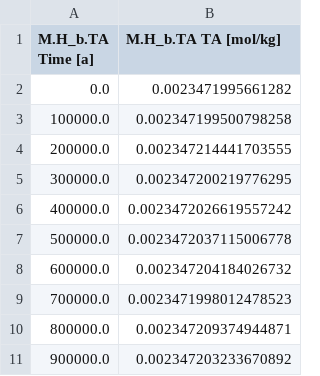
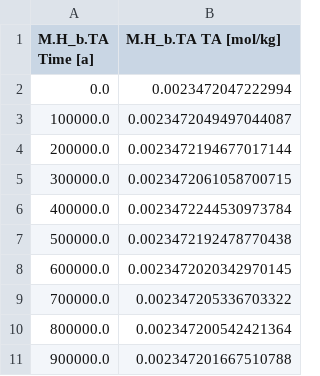
Before and after one commit to uliw/ESBMTK-Examples, a CSV file: Boudreau 2010/data/M.H_b.TA.csv, drawn as a sheet.

```diff
--- a/Boudreau 2010/data/M.H_b.TA.csv
+++ b/Boudreau 2010/data/M.H_b.TA.csv
@@ -1,11 +1,11 @@
 M.H_b.TA Time [a],M.H_b.TA TA [mol/kg]
-0.0,0.0023471995661282
-100000.0,0.002347199500798258
-200000.0,0.002347214441703555
-300000.0,0.002347200219776295
-400000.0,0.0023472026619557242
-500000.0,0.0023472037115006778
-600000.0,0.002347204184026732
-700000.0,0.0023471998012478523
-800000.0,0.002347209374944871
-900000.0,0.002347203233670892
+0.0,0.0023472047222994
+100000.0,0.0023472049497044087
+200000.0,0.0023472194677017144
+300000.0,0.0023472061058700715
+400000.0,0.0023472244530973784
+500000.0,0.0023472192478770438
+600000.0,0.0023472020342970145
+700000.0,0.002347205336703322
+800000.0,0.002347200542421364
+900000.0,0.002347201667510788
```
Also changed, not shown: Boudreau 2010/data/M.D_b.Hplus.csv, Boudreau 2010/data/M.D_b.TA.csv, 25 other files.
